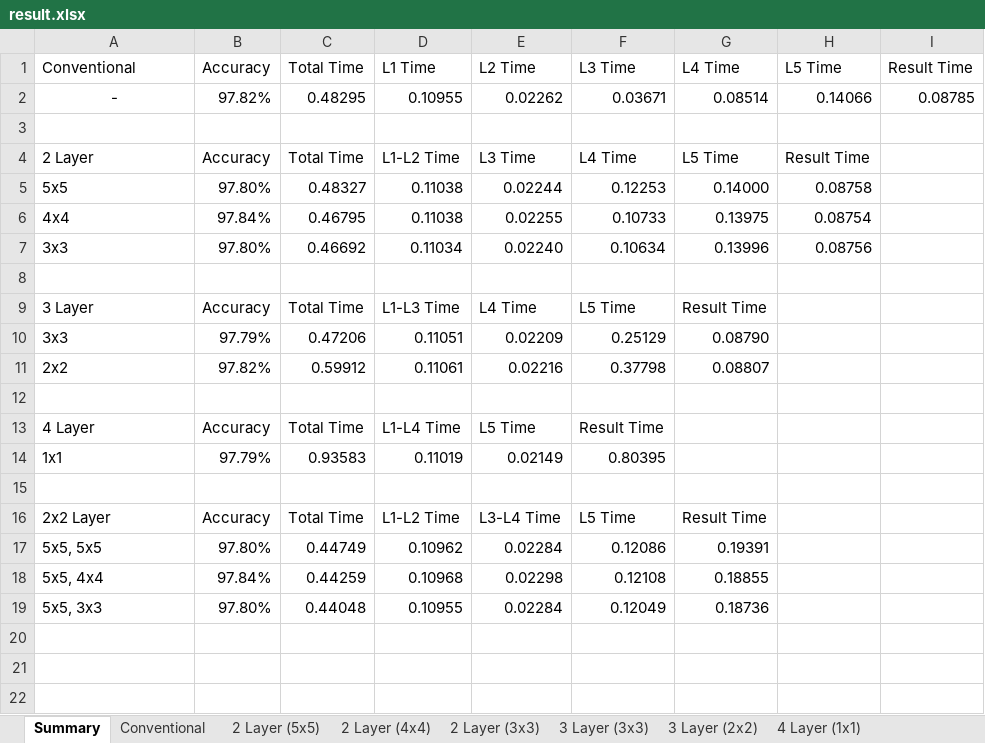
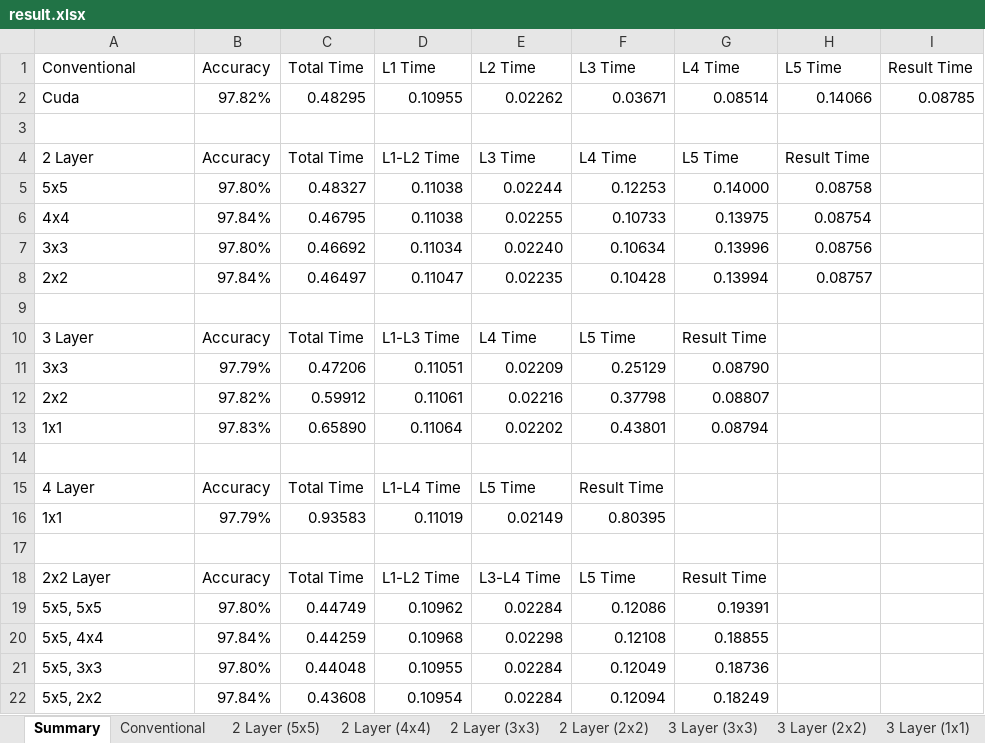
Before and after one commit to chihyanl/15418_proj, an Excel workbook: result.xlsx, sheet Summary, drawn as a sheet; values as stored, in another font and other column widths than the file's, no borders; the diff names each change by its address in the sheet, - before the commit and + after, or states it on an @@ line.

```diff
--- a/result.xlsx (sheet Summary)
+++ b/result.xlsx (sheet Summary)
+sheet tab: 2 Layer (2x2)
+sheet tab: 3 Layer (1x1)
-A2 (Conventional): -
+A2 (Conventional): Cuda
-A2 alignment: center
+A2 alignment: left
+row 8: 2x2 | 97.84% | 0.46497 | 0.11047 | 0.02235 | 0.10428 | 0.13994 | 0.08757
+row 13: 1x1 | 97.83% | 0.65890 | 0.11064 | 0.02202 | 0.43801 | 0.08794
+row 22: 5x5, 2x2 | 97.84% | 0.43608 | 0.10954 | 0.02284 | 0.12094 | 0.18249
```
Also changed, not shown: other sheet tabs.
